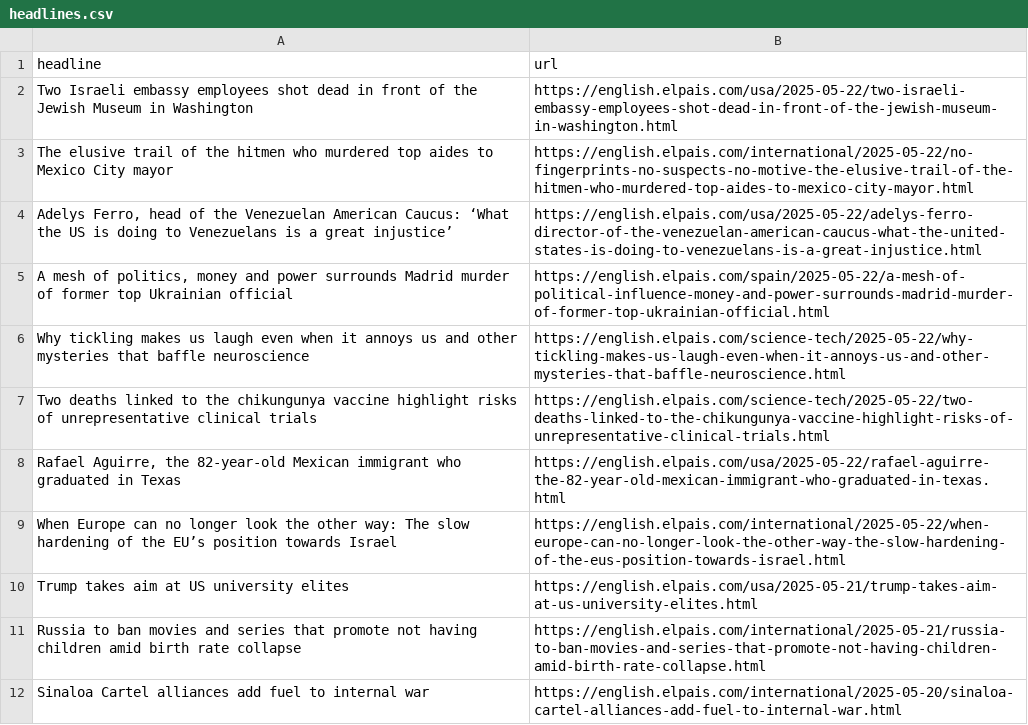
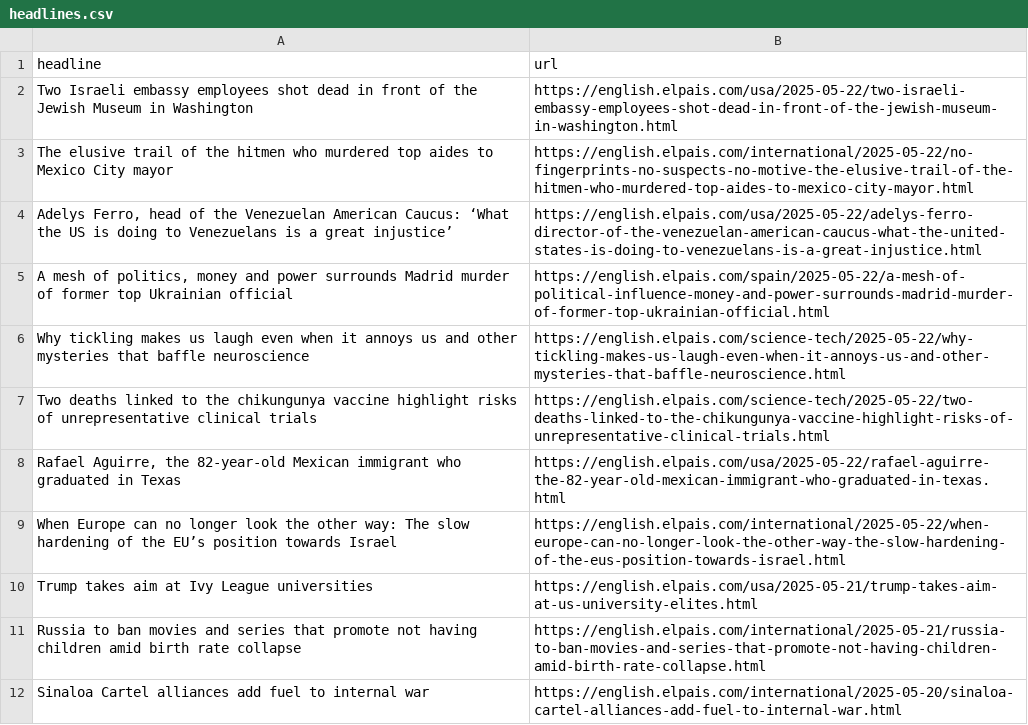
Before and after one commit to Tlo-l-w/el-paes-autoscraper, a CSV file: headlines.csv, drawn as a sheet; only a part is shown.

```diff
--- a/headlines.csv
+++ b/headlines.csv
@@ -9,3 +9,3 @@ Two deaths linked to the chikungunya vaccine highlight risks of unrepresentative
 When Europe can no longer look the other way: The slow hardening of the EU’s position towards Israel,https://english.elpais.com/international/2025-05-22/when-europe-can-no-longer-look-the-other-way-the-slow-hardening-of-the-eus-position-towards-israel.html
-Trump takes aim at US university elites,https://english.elpais.com/usa/2025-05-21/trump-takes-aim-at-us-university-elites.html
+Trump takes aim at Ivy League universities,https://english.elpais.com/usa/2025-05-21/trump-takes-aim-at-us-university-elites.html
 Russia to ban movies and series that promote not having children amid birth rate collapse,https://english.elpais.com/international/2025-05-21/russia-to-ban-movies-and-series-that-promote-not-having-children-amid-birth-rate-collapse.html
```
